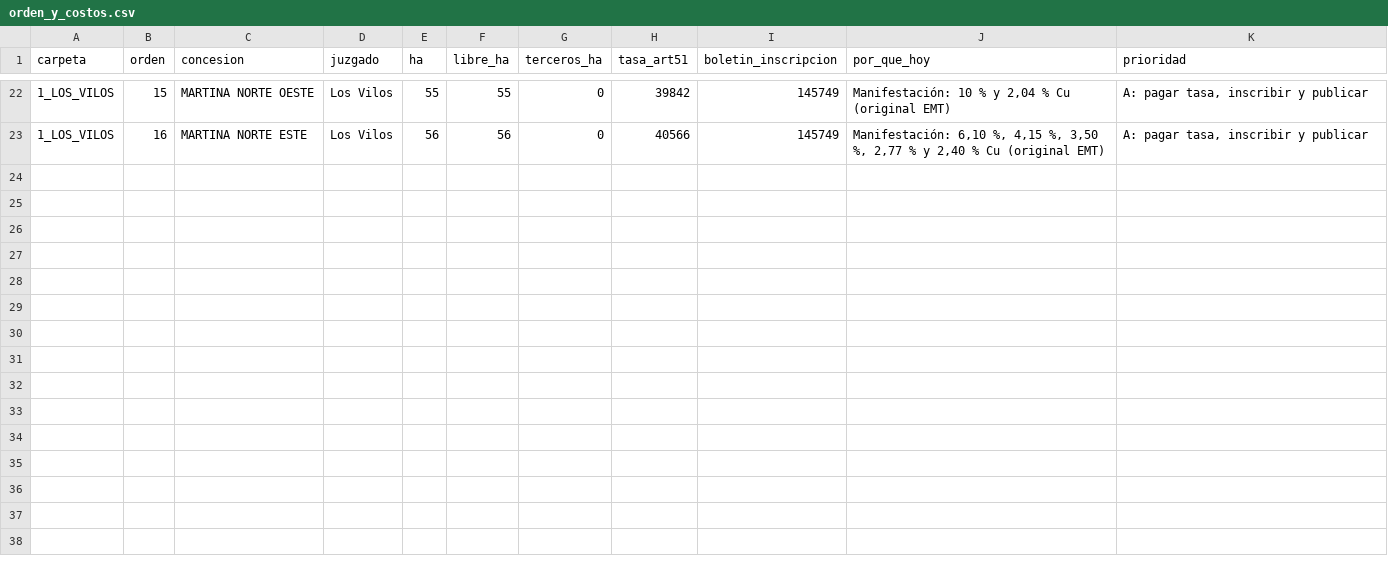
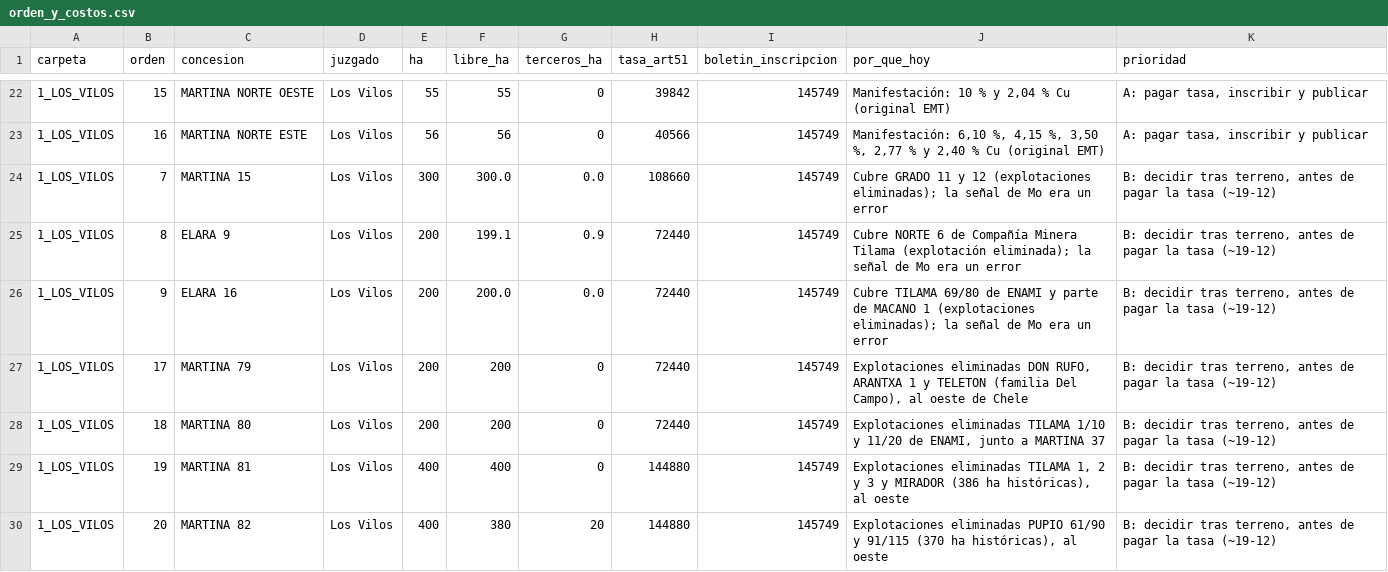
Before and after one commit to alvarocumora/prospecto-palmeritas, a CSV file: docs/tilama/pedimentos/SUBIR_HOY_TODO_19-11-2026/B_causas_nuevas/orden_y_costos.csv, drawn as a sheet; only a part is shown, gaps mark what is left out.

```diff
--- a/docs/tilama/pedimentos/SUBIR_HOY_TODO_19-11-2026/B_causas_nuevas/orden_y_costos.csv
+++ b/docs/tilama/pedimentos/SUBIR_HOY_TODO_19-11-2026/B_causas_nuevas/orden_y_costos.csv
@@ -23 +23,8 @@
 1_LOS_VILOS;16;MARTINA NORTE ESTE;Los Vilos;56;56;0;40566;145749;Manifestación: 6,10 %, 4,15 %, 3,50 %, 2,77 % y 2,40 % Cu (original EMT);A: pagar tasa, inscribir y publicar
+1_LOS_VILOS;7;MARTINA 15;Los Vilos;300;300.0;0.0;108660;145749;"Cubre GRADO 11 y 12 (explotaciones eliminadas); la señal de Mo era un error";B: decidir tras terreno, antes de pagar la tasa (~19-12)
+1_LOS_VILOS;8;ELARA 9;Los Vilos;200;199.1;0.9;72440;145749;"Cubre NORTE 6 de Compañía Minera Tilama (explotación eliminada); la señal de Mo era un error";B: decidir tras terreno, antes de pagar la tasa (~19-12)
+1_LOS_VILOS;9;ELARA 16;Los Vilos;200;200.0;0.0;72440;145749;"Cubre TILAMA 69/80 de ENAMI y parte de MACANO 1 (explotaciones eliminadas); la señal de Mo era un error";B: decidir tras terreno, antes de pagar la tasa (~19-12)
+1_LOS_VILOS;17;MARTINA 79;Los Vilos;200;200;0;72440;145749;Explotaciones eliminadas DON RUFO, ARANTXA 1 y TELETON (familia Del Campo), al oeste de Chele;B: decidir tras terreno, antes de pagar la tasa (~19-12)
+1_LOS_VILOS;18;MARTINA 80;Los Vilos;200;200;0;72440;145749;Explotaciones eliminadas TILAMA 1/10 y 11/20 de ENAMI, junto a MARTINA 37;B: decidir tras terreno, antes de pagar la tasa (~19-12)
+1_LOS_VILOS;19;MARTINA 81;Los Vilos;400;400;0;144880;145749;Explotaciones eliminadas TILAMA 1, 2 y 3 y MIRADOR (386 ha históricas), al oeste;B: decidir tras terreno, antes de pagar la tasa (~19-12)
+1_LOS_VILOS;20;MARTINA 82;Los Vilos;400;380;20;144880;145749;Explotaciones eliminadas PUPIO 61/90 y 91/115 (370 ha históricas), al oeste;B: decidir tras terreno, antes de pagar la tasa (~19-12)
```
Also changed, not shown: 17 other files.
